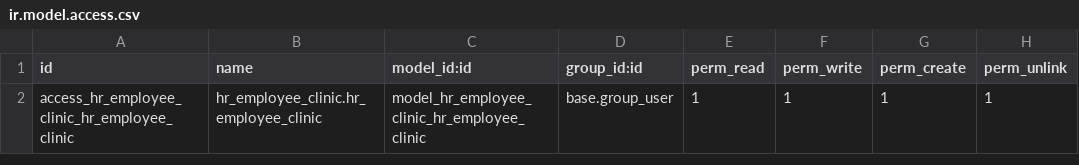
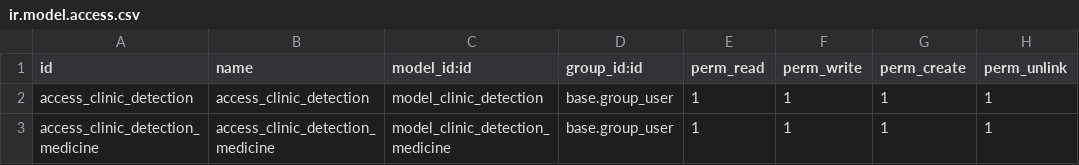
Before and after one commit to powerfulman86/hr_employee_clinic, a CSV file: security/ir.model.access.csv, drawn as a sheet.

```diff
--- a/security/ir.model.access.csv
+++ b/security/ir.model.access.csv
@@ -1,2 +1,3 @@
 id,name,model_id:id,group_id:id,perm_read,perm_write,perm_create,perm_unlink
-access_hr_employee_clinic_hr_employee_clinic,hr_employee_clinic.hr_employee_clinic,model_hr_employee_clinic_hr_employee_clinic,base.group_user,1,1,1,1
+access_clinic_detection,access_clinic_detection,model_clinic_detection,base.group_user,1,1,1,1
+access_clinic_detection_medicine,access_clinic_detection_medicine,model_clinic_detection_medicine,base.group_user,1,1,1,1
```
Also changed, not shown: 6 other files.
